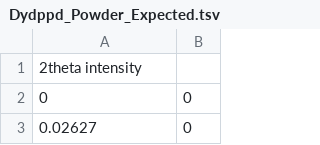
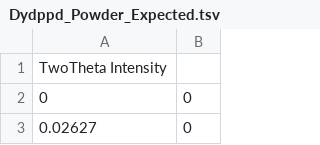
Before and after one commit to kitkatkatee/HonoursProjectData, a TSV file: Dydppd_Powder_Expected.tsv, drawn as a sheet; only a part is shown.

Commit message:
Update Dydppd_Powder_Expected.tsv

```diff
--- a/Dydppd_Powder_Expected.tsv
+++ b/Dydppd_Powder_Expected.tsv
@@ -1,2 +1,2 @@
-2theta intensity
+TwoTheta Intensity
 0	0
```
